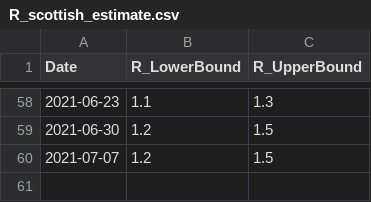
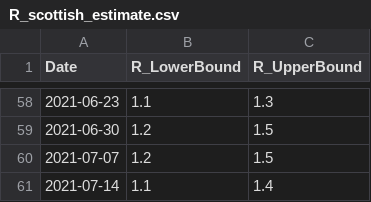
Before and after one commit to gjackland/WSS, a CSV file: data/R_scottish_estimate.csv, drawn as a sheet; only a part is shown, gaps mark what is left out.

Commit message:
Scottish R est data to 21/07/21.

```diff
--- a/data/R_scottish_estimate.csv
+++ b/data/R_scottish_estimate.csv
@@ -60 +60,2 @@ Date,R_LowerBound,R_UpperBound
 2021-07-07,1.2,1.5
+2021-07-14,1.1,1.4
```
Also changed, not shown: 1 other file.
